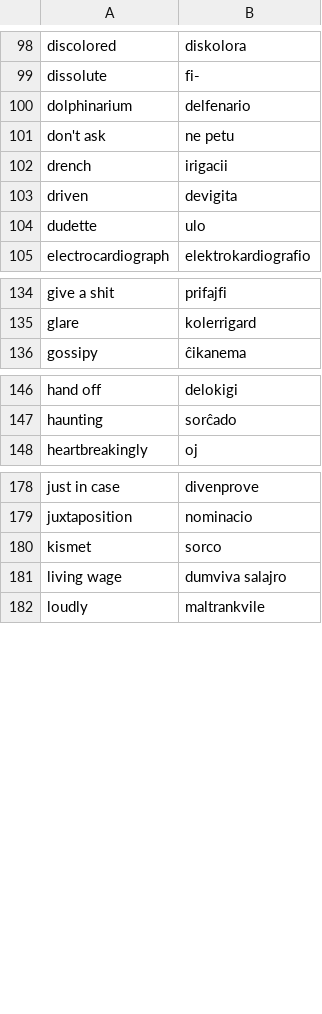
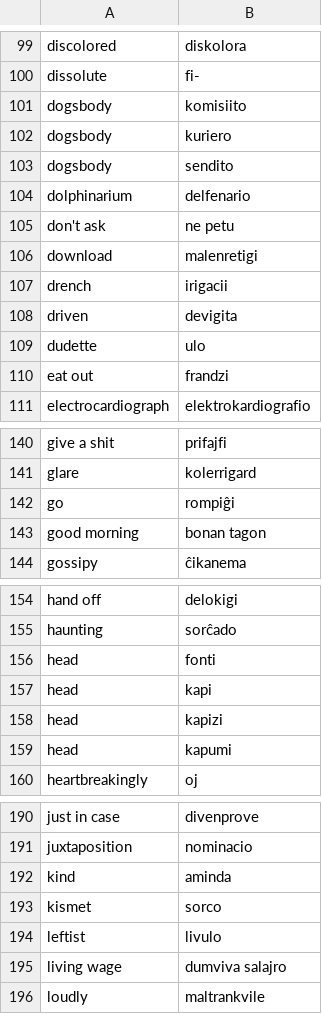
Before and after one commit to kotchwane/bona-vortaro, a TSV file: app/src/main/assets/vikivortaro/en-eo-not.tsv, drawn as a sheet; only a part is shown, gaps mark what is left out; the diff covers the shown part only; the diff names each change by its address in the sheet, - before the commit and + after, or states it on an @@ line.

```diff
--- a/app/src/main/assets/vikivortaro/en-eo-not.tsv
+++ b/app/src/main/assets/vikivortaro/en-eo-not.tsv
+row 101: dogsbody | komisiito
+row 102: dogsbody | kuriero
+row 103: dogsbody | sendito
+row 106: download | malenretigi
+row 110: eat out | frandzi
+row 142: go | rompiĝi
+row 143: good morning | bonan tagon
+row 156: head | fonti
+row 157: head | kapi
+row 158: head | kapizi
+row 159: head | kapumi
+row 192: kind | aminda
+row 194: leftist | livulo
```
Also changed, not shown: 3 added rows elsewhere in this file, app/src/main/assets/vikivortaro/en-eo.tsv, app/src/main/assets/vikivortaro/fr-eo.tsv, 3 other files.
